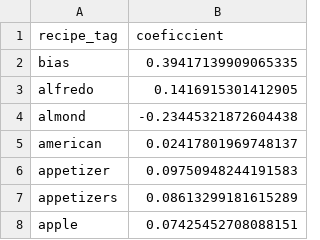
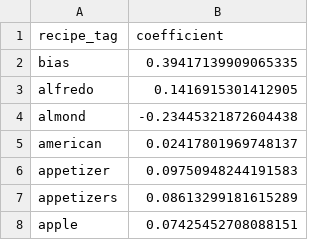
Before and after one commit to calebhadley1/AI_in_the_Field_Coursework, a TSV file: Week 4/model.tsv, drawn as a sheet; only a part is shown.

```diff
--- a/Week 4/model.tsv
+++ b/Week 4/model.tsv
@@ -1,2 +1,2 @@
-recipe_tag	coeficcient
+recipe_tag	coefficient
 bias	0.39417139909065335
```
Also changed, not shown: 2 other files.
